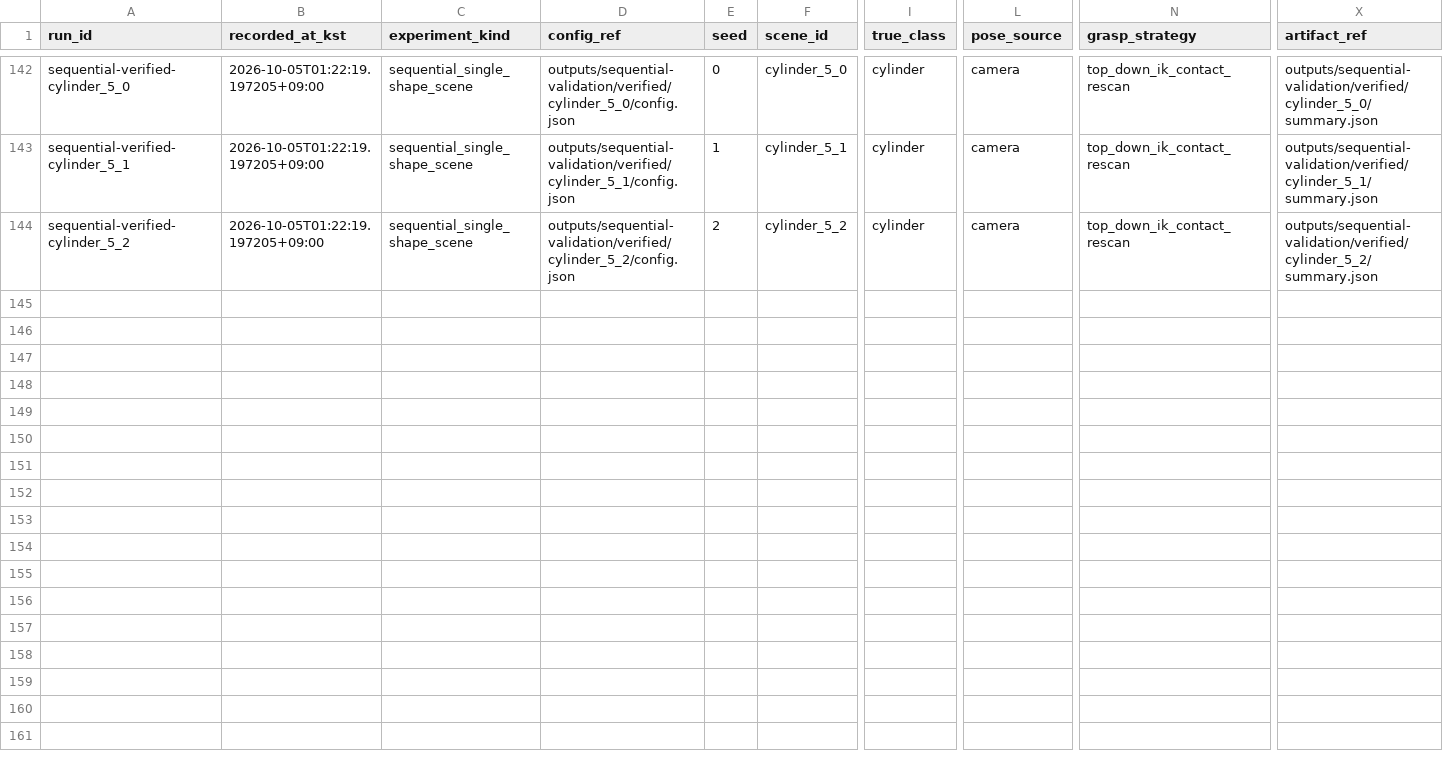
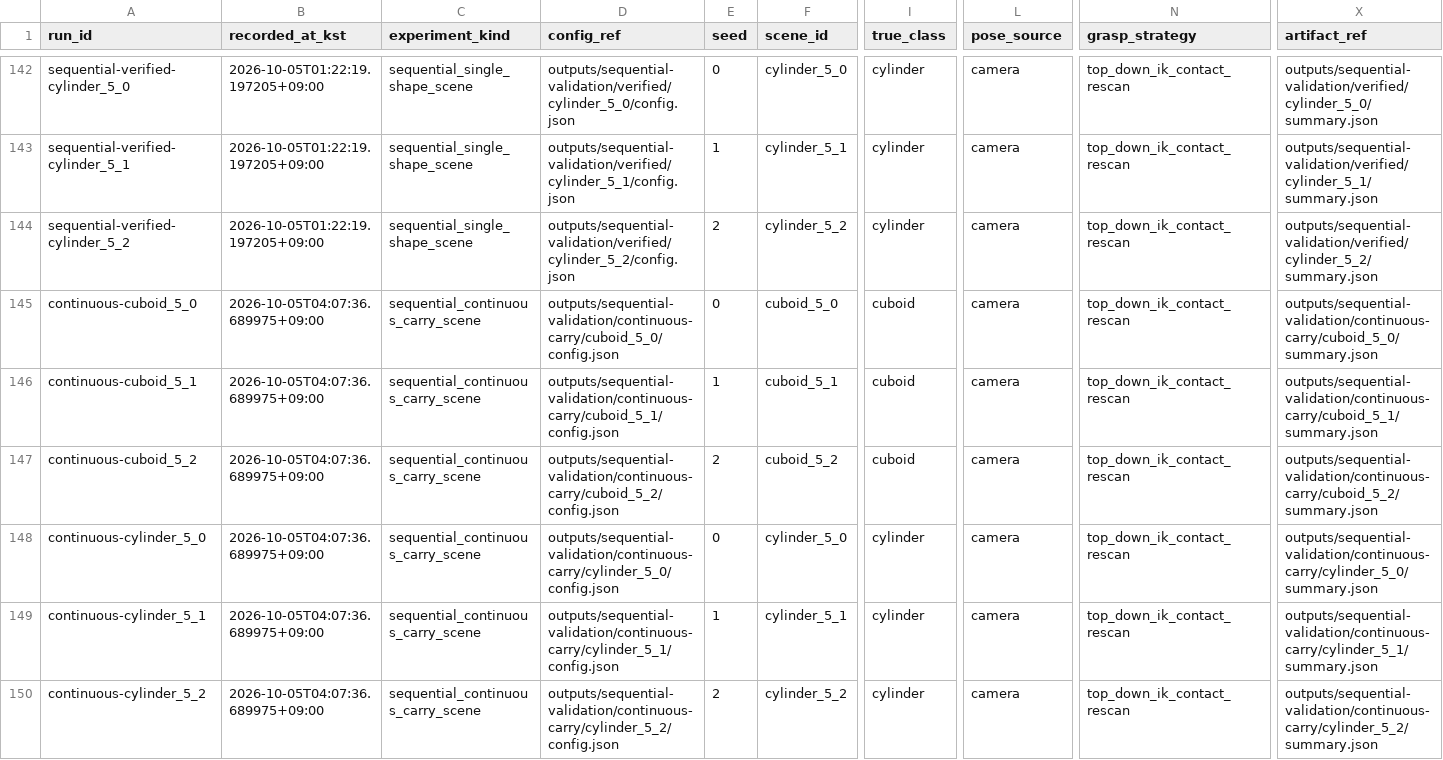
Before and after one commit to angry-cat55/shape-pick-sort-robot, a CSV file: docs/experiments.csv, drawn as a sheet; only a part is shown, gaps mark what is left out; rows hold the shown columns only; the diff names each change by its address in the sheet, - before the commit and + after, or states it on an @@ line.

```diff
--- a/docs/experiments.csv
+++ b/docs/experiments.csv
+row 145: continuous-cuboid_5_0 | 2026-10-05T04:07:36.689975+09:00 | sequential_continuous_carry_scene | outputs/sequential-validation/continuous-carry/cuboid_5_0/config.json | 0 | cuboid_5_0 | cuboid | camera | top_down_ik_contact_rescan | outputs/sequential-validation/continuous-carry/cuboid_5_0/summary.json
+row 146: continuous-cuboid_5_1 | 2026-10-05T04:07:36.689975+09:00 | sequential_continuous_carry_scene | outputs/sequential-validation/continuous-carry/cuboid_5_1/config.json | 1 | cuboid_5_1 | cuboid | camera | top_down_ik_contact_rescan | outputs/sequential-validation/continuous-carry/cuboid_5_1/summary.json
+row 147: continuous-cuboid_5_2 | 2026-10-05T04:07:36.689975+09:00 | sequential_continuous_carry_scene | outputs/sequential-validation/continuous-carry/cuboid_5_2/config.json | 2 | cuboid_5_2 | cuboid | camera | top_down_ik_contact_rescan | outputs/sequential-validation/continuous-carry/cuboid_5_2/summary.json
+row 148: continuous-cylinder_5_0 | 2026-10-05T04:07:36.689975+09:00 | sequential_continuous_carry_scene | outputs/sequential-validation/continuous-carry/cylinder_5_0/config.json | 0 | cylinder_5_0 | cylinder | camera | top_down_ik_contact_rescan | outputs/sequential-validation/continuous-carry/cylinder_5_0/summary.json
+row 149: continuous-cylinder_5_1 | 2026-10-05T04:07:36.689975+09:00 | sequential_continuous_carry_scene | outputs/sequential-validation/continuous-carry/cylinder_5_1/config.json | 1 | cylinder_5_1 | cylinder | camera | top_down_ik_contact_rescan | outputs/sequential-validation/continuous-carry/cylinder_5_1/summary.json
+row 150: continuous-cylinder_5_2 | 2026-10-05T04:07:36.689975+09:00 | sequential_continuous_carry_scene | outputs/sequential-validation/continuous-carry/cylinder_5_2/config.json | 2 | cylinder_5_2 | cylinder | camera | top_down_ik_contact_rescan | outputs/sequential-validation/continuous-carry/cylinder_5_2/summary.json
```
Also changed, not shown: 3 other files.
